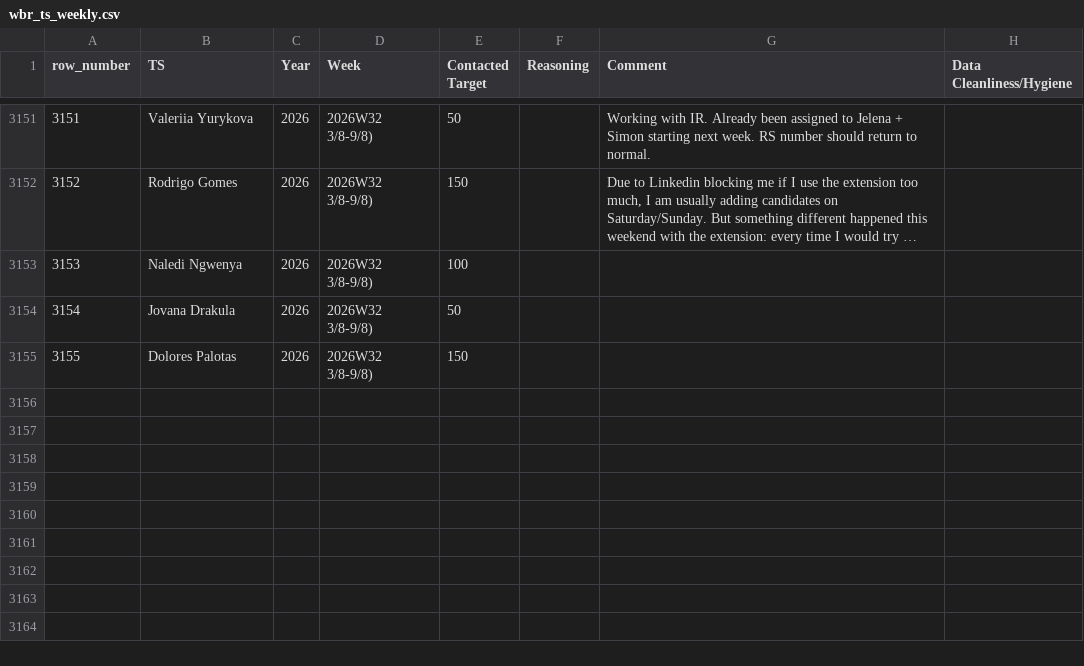
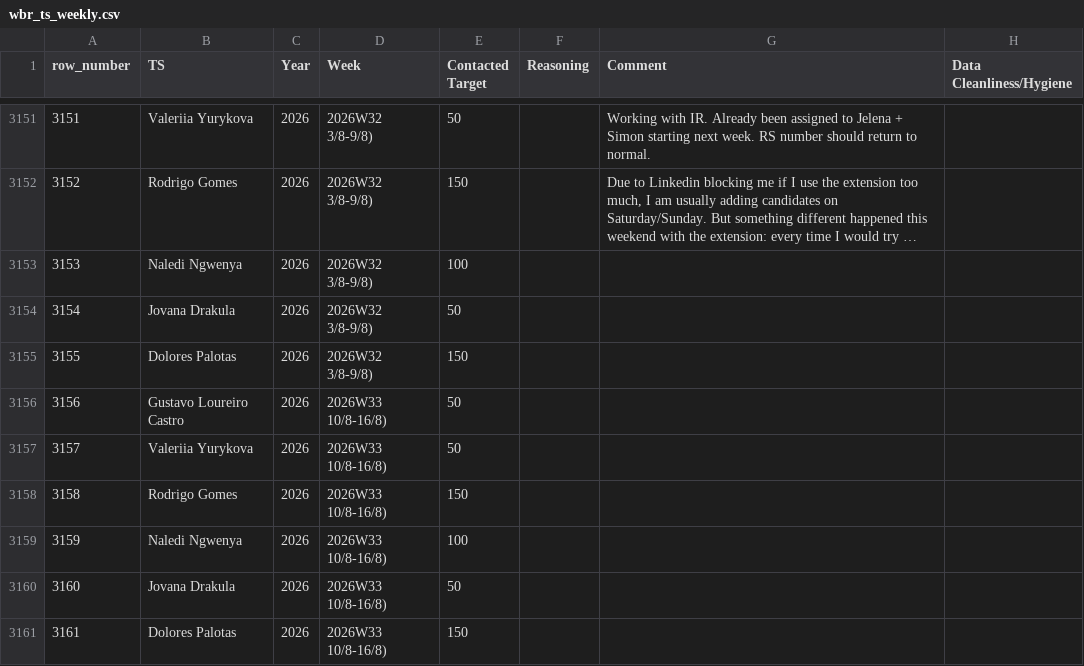
Before and after one commit to bark8922/tribe-recruiting, a CSV file: wbr_static/wbr_ts_weekly.csv, drawn as a sheet; only a part is shown, gaps mark what is left out; long unchanged cells end in …; the diff names each change by its address in the sheet, - before the commit and + after, or states it on an @@ line.

Commit message:
chore: sync TS Weekly 2026-08-11

```diff
--- a/wbr_static/wbr_ts_weekly.csv
+++ b/wbr_static/wbr_ts_weekly.csv
+row 3156: 3156 | Gustavo Loureiro Castro | 2026 | 2026W33 10/8-16/8) | 50
+row 3157: 3157 | Valeriia Yurykova | 2026 | 2026W33 10/8-16/8) | 50
+row 3158: 3158 | Rodrigo Gomes | 2026 | 2026W33 10/8-16/8) | 150
+row 3159: 3159 | Naledi Ngwenya | 2026 | 2026W33 10/8-16/8) | 100
+row 3160: 3160 | Jovana Drakula | 2026 | 2026W33 10/8-16/8) | 50
+row 3161: 3161 | Dolores Palotas | 2026 | 2026W33 10/8-16/8) | 150
```
